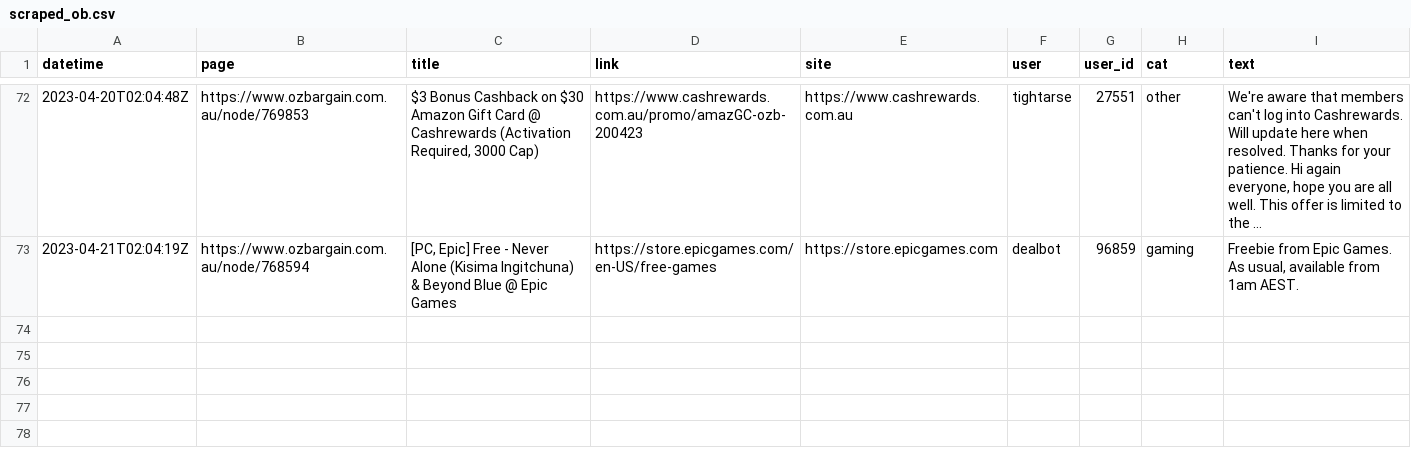
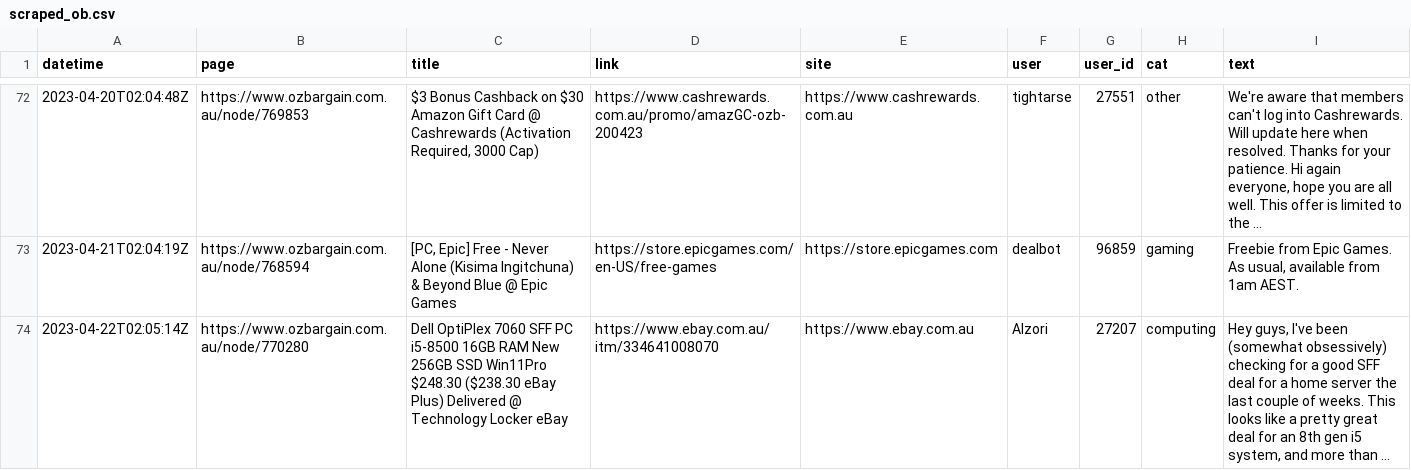
Before and after one commit to ntworthk/car-loans, a CSV file: data/scraped_ob.csv, drawn as a sheet; only a part is shown, gaps mark what is left out; the diff names each change by its address in the sheet, - before the commit and + after, or states it on an @@ line.

Commit message:
refreshing data

```diff
--- a/data/scraped_ob.csv
+++ b/data/scraped_ob.csv
+row 74: 2023-04-22T02:05:14Z | https://www.ozbargain.com.au/node/770280 | Dell OptiPlex 7060 SFF PC i5-8500 16GB RAM New 256GB SSD Win11Pro $248.30 ($238.30 eBay Plus) Delivered @ Technology Locker eBay | https://www.ebay.com.au/itm/334641008070 | https://www.ebay.com.au | Alzori | 27207 | computing | Hey guys, I've been (somewhat obsessively) checking for a good SFF deal for a home server the last couple of weeks. This looks like a pretty great deal for an 8th gen i5 system, and more than …
```
Also changed, not shown: 4 other files.
